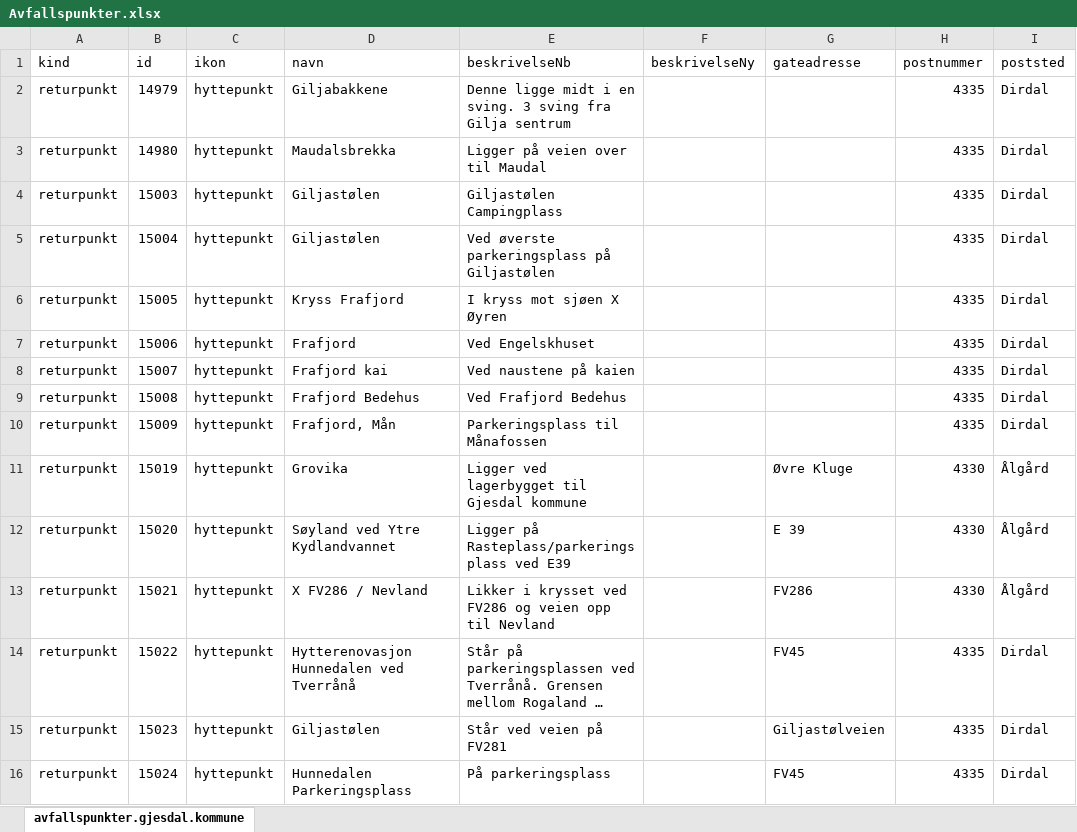
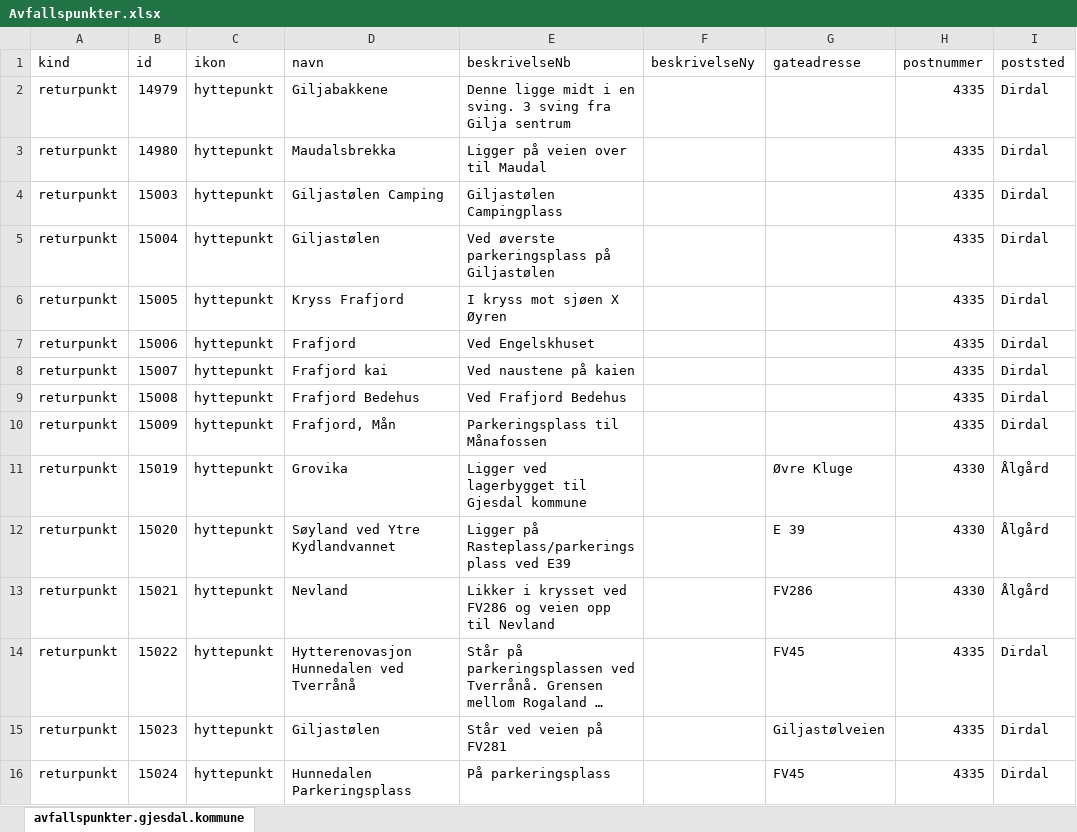
Before and after one commit to malinoien/Nettside_Gjesdal, an Excel workbook: Datasett/Avfallspunkter.xlsx, sheet avfallspunkter.gjesdal.kommune, drawn as a sheet; only a part is shown; long unchanged cells end in …; values as stored, in another font and other column widths than the file's, no borders; the diff names each change by its address in the sheet, - before the commit and + after, or states it on an @@ line.

```diff
--- a/Datasett/Avfallspunkter.xlsx (sheet avfallspunkter.gjesdal.kommune)
+++ b/Datasett/Avfallspunkter.xlsx (sheet avfallspunkter.gjesdal.kommune)
-D4 (navn): Giljastølen
+D4 (navn): Giljastølen Camping
-D13 (navn): X FV286 / Nevland
+D13 (navn): Nevland
```
Also changed, not shown: Datasett/Skjenkesteder.xlsx, 5 other files.
